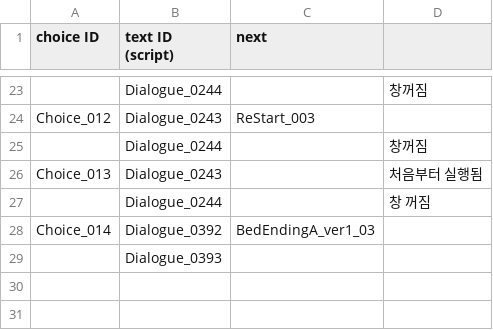
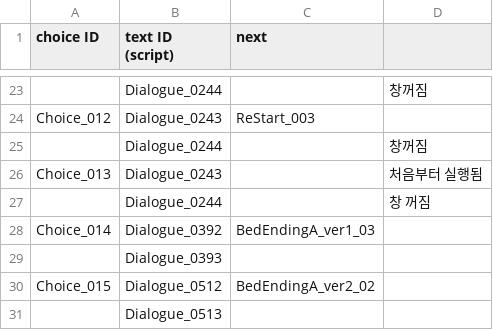
Before and after one commit to ollan365/Fate, a CSV file: Assets/Resources/Datas/choices.csv, drawn as a sheet; only a part is shown, gaps mark what is left out.

```diff
--- a/Assets/Resources/Datas/choices.csv
+++ b/Assets/Resources/Datas/choices.csv
@@ -29 +29,3 @@ Choice_014,Dialogue_0392,BedEndingA_ver1_03,
 ,Dialogue_0393,,
+Choice_015,Dialogue_0512,BedEndingA_ver2_02,
+,Dialogue_0513,,
```
Also changed, not shown: Assets/Resources/Datas/conditions.csv, Assets/Resources/Datas/dialogues.csv, 22 other files.
